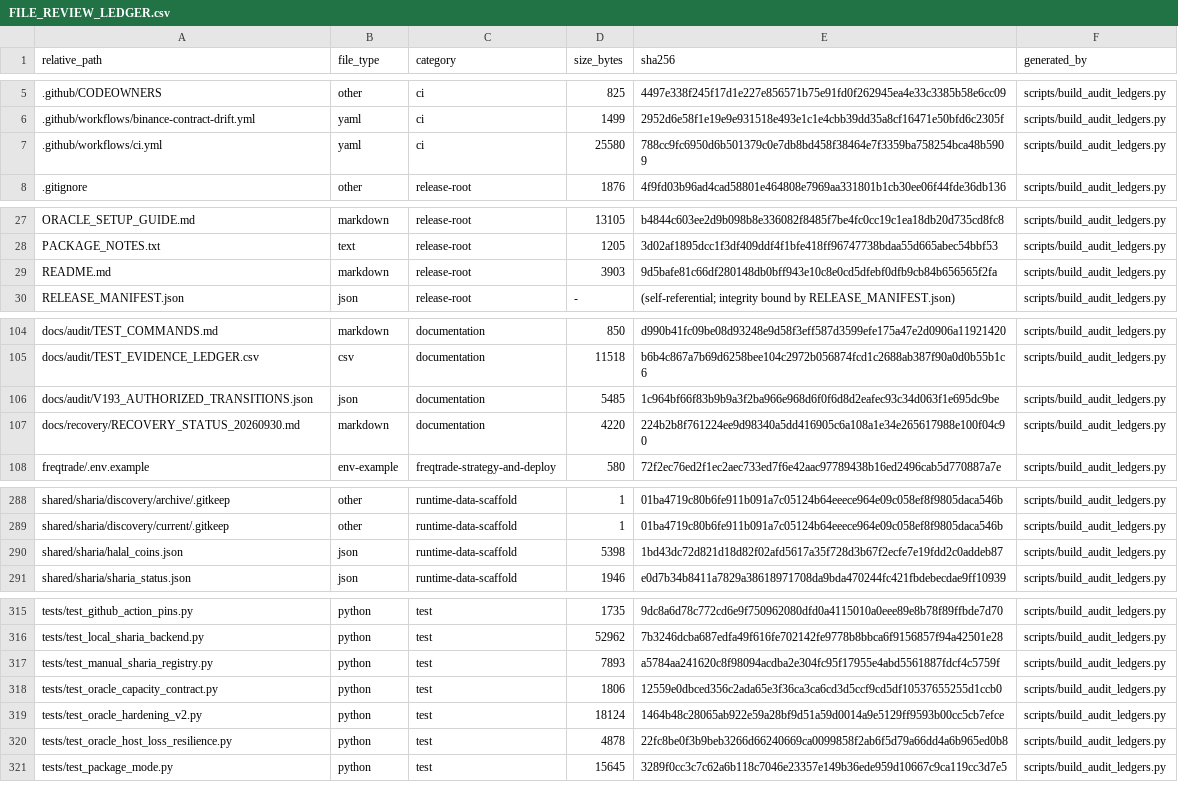
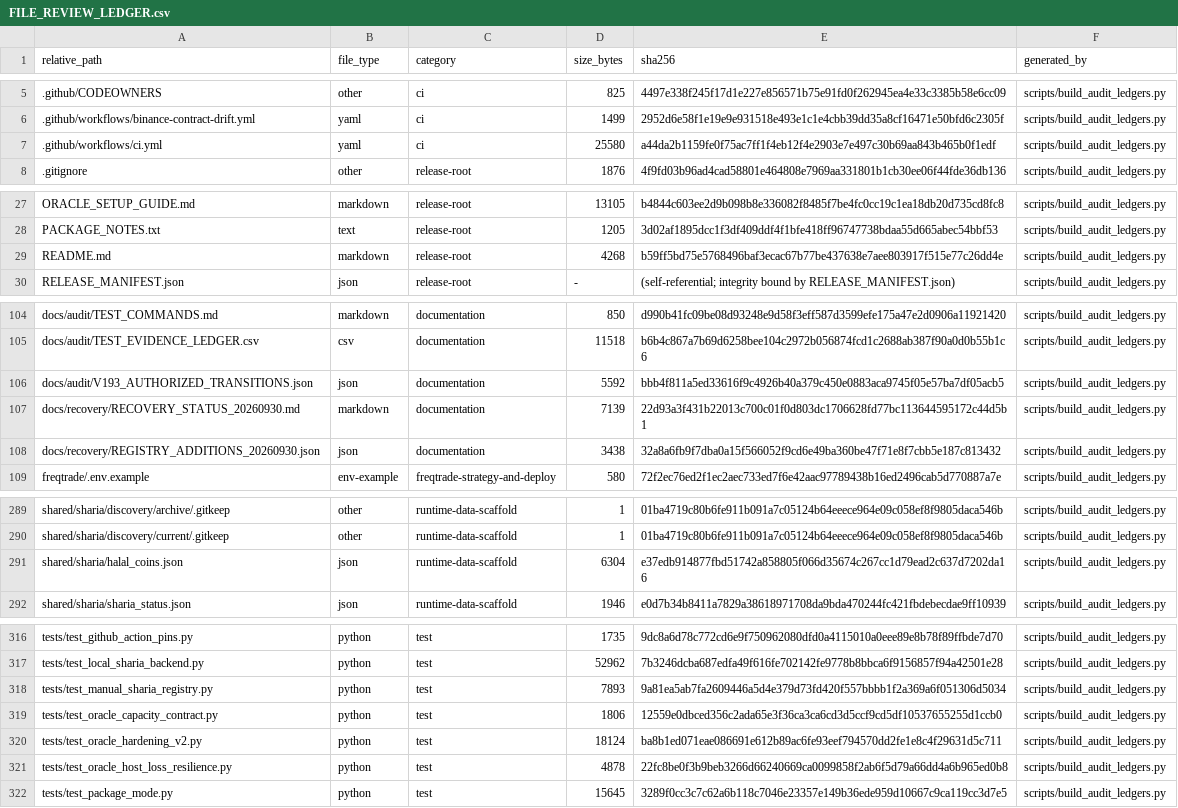
Before and after one commit to asad13-Binana/Binana-Binance-Spot-Trading-Sharia-Compliance-BOT-LIVE, a CSV file: docs/audit/FILE_REVIEW_LEDGER.csv, drawn as a sheet; only a part is shown, gaps mark what is left out; the diff covers the shown part only.

Commit message:
Add missing owner-listed coins and update recovery status (#25)

```diff
--- a/docs/audit/FILE_REVIEW_LEDGER.csv
+++ b/docs/audit/FILE_REVIEW_LEDGER.csv
@@ -6,3 +6,3 @@ relative_path,file_type,category,size_bytes,sha256,generated_by
 .github/workflows/binance-contract-drift.yml,yaml,ci,1499,2952d6e58f1e19e9e931518e493e1c1e4cbb39dd35a8cf16471e50bfd6c2305f,scripts/build_audit_ledgers.py
-.github/workflows/ci.yml,yaml,ci,25580,788cc9fc6950d6b501379c0e7db8bd458f38464e7f3359ba758254bca48b5909,scripts/build_audit_ledgers.py
+.github/workflows/ci.yml,yaml,ci,25580,a44da2b1159fe0f75ac7ff1f4eb12f4e2903e7e497c30b69aa843b465b0f1edf,scripts/build_audit_ledgers.py
 .gitignore,other,release-root,1876,4f9fd03b96ad4cad58801e464808e7969aa331801b1cb30ee06f44fde36db136,scripts/build_audit_ledgers.py
@@ -28,3 +28,3 @@ ORACLE_SETUP_GUIDE.md,markdown,release-root,13105,b4844c603ee2d9b098b8e336082f84
 PACKAGE_NOTES.txt,text,release-root,1205,3d02af1895dcc1f3df409ddf4f1bfe418ff96747738bdaa55d665abec54bbf53,scripts/build_audit_ledgers.py
-README.md,markdown,release-root,3903,9d5bafe81c66df280148db0bff943e10c8e0cd5dfebf0dfb9cb84b656565f2fa,scripts/build_audit_ledgers.py
+README.md,markdown,release-root,4268,b59ff5bd75e5768496baf3ecac67b77be437638e7aee803917f515e77c26dd4e,scripts/build_audit_ledgers.py
 RELEASE_MANIFEST.json,json,release-root,-,(self-referential; integrity bound by RELEASE_MANIFEST.json),scripts/build_audit_ledgers.py
@@ -105,4 +105,5 @@ docs/audit/TEST_COMMANDS.md,markdown,documentation,850,d990b41fc09be08d93248e9d5
 docs/audit/TEST_EVIDENCE_LEDGER.csv,csv,documentation,11518,b6b4c867a7b69d6258bee104c2972b056874fcd1c2688ab387f90a0d0b55b1c6,scripts/build_audit_ledgers.py
-docs/audit/V193_AUTHORIZED_TRANSITIONS.json,json,documentation,5485,1c964bf66f83b9b9a3f2ba966e968d6f0f6d8d2eafec93c34d063f1e695dc9be,scripts/build_audit_ledgers.py
-docs/recovery/RECOVERY_STATUS_20260930.md,markdown,documentation,4220,224b2b8f761224ee9d98340a5dd416905c6a108a1e34e265617988e100f04c90,scripts/build_audit_ledgers.py
+docs/audit/V193_AUTHORIZED_TRANSITIONS.json,json,documentation,5592,bbb4f811a5ed33616f9c4926b40a379c450e0883aca9745f05e57ba7df05acb5,scripts/build_audit_ledgers.py
+docs/recovery/RECOVERY_STATUS_20260930.md,markdown,documentation,7139,22d93a3f431b22013c700c01f0d803dc1706628fd77bc113644595172c44d5b1,scripts/build_audit_ledgers.py
+docs/recovery/REGISTRY_ADDITIONS_20260930.json,json,documentation,3438,32a8a6fb9f7dba0a15f566052f9cd6e49ba360be47f71e8f7cbb5e187c813432,scripts/build_audit_ledgers.py
 freqtrade/.env.example,env-example,freqtrade-strategy-and-deploy,580,72f2ec76ed2f1ec2aec733ed7f6e42aac97789438b16ed2496cab5d770887a7e,scripts/build_audit_ledgers.py
@@ -289,3 +290,3 @@ shared/sharia/discovery/archive/.gitkeep,other,runtime-data-scaffold,1,01ba4719c
 shared/sharia/discovery/current/.gitkeep,other,runtime-data-scaffold,1,01ba4719c80b6fe911b091a7c05124b64eeece964e09c058ef8f9805daca546b,scripts/build_audit_ledgers.py
-shared/sharia/halal_coins.json,json,runtime-data-scaffold,5398,1bd43dc72d821d18d82f02afd5617a35f728d3b67f2ecfe7e19fdd2c0addeb87,scripts/build_audit_ledgers.py
+shared/sharia/halal_coins.json,json,runtime-data-scaffold,6304,e37edb914877fbd51742a858805f066d35674c267cc1d79ead2c637d7202da16,scripts/build_audit_ledgers.py
 shared/sharia/sharia_status.json,json,runtime-data-scaffold,1946,e0d7b34b8411a7829a38618971708da9bda470244fc421fbdebecdae9ff10939,scripts/build_audit_ledgers.py
@@ -316,5 +317,5 @@ tests/test_github_action_pins.py,python,test,1735,9dc8a6d78c772cd6e9f750962080df
 tests/test_local_sharia_backend.py,python,test,52962,7b3246dcba687edfa49f616fe702142fe9778b8bbca6f9156857f94a42501e28,scripts/build_audit_ledgers.py
-tests/test_manual_sharia_registry.py,python,test,7893,a5784aa241620c8f98094acdba2e304fc95f17955e4abd5561887fdcf4c5759f,scripts/build_audit_ledgers.py
+tests/test_manual_sharia_registry.py,python,test,7893,9a81ea5ab7fa2609446a5d4e379d73fd420f557bbbb1f2a369a6f051306d5034,scripts/build_audit_ledgers.py
 tests/test_oracle_capacity_contract.py,python,test,1806,12559e0dbced356c2ada65e3f36ca3ca6cd3d5ccf9cd5df10537655255d1ccb0,scripts/build_audit_ledgers.py
-tests/test_oracle_hardening_v2.py,python,test,18124,1464b48c28065ab922e59a28bf9d51a59d0014a9e5129ff9593b00cc5cb7efce,scripts/build_audit_ledgers.py
+tests/test_oracle_hardening_v2.py,python,test,18124,ba8b1ed071eae086691e612b89ac6fe93eef794570dd2fe1e8c4f29631d5c711,scripts/build_audit_ledgers.py
 tests/test_oracle_host_loss_resilience.py,python,test,4878,22fc8be0f3b9beb3266d66240669ca0099858f2ab6f5d79a66dd4a6b965ed0b8,scripts/build_audit_ledgers.py
```
Also changed, not shown: 1 edited cell elsewhere in this file, 11 other files.
